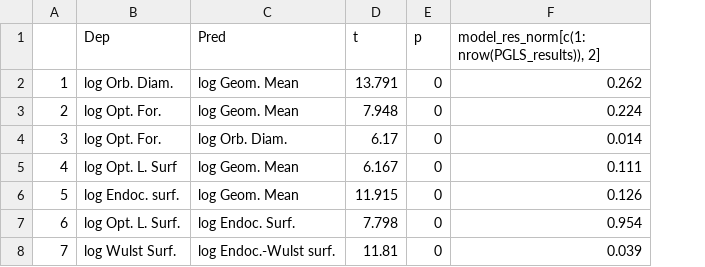
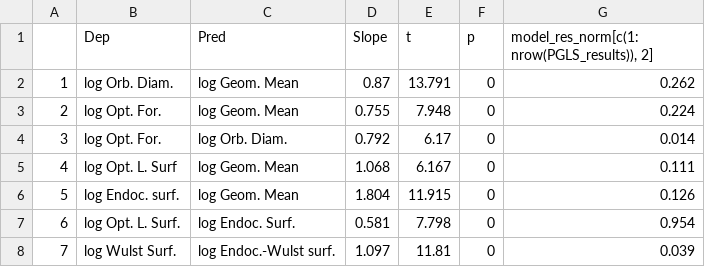
Before and after one commit to VWeisbecker/LWK_Visual, a CSV file: Tables/PGLS_output.csv, drawn as a sheet; the diff names each change by its address in the sheet, - before the commit and + after, or states it on an @@ line.

Commit message:
added a slope column to the pgls output as per reviewer query

```diff
--- a/Tables/PGLS_output.csv
+++ b/Tables/PGLS_output.csv
+column D (Slope), rows 2-8: 0.87 | 0.755 | 0.792 | 1.068 | 1.804 | 0.581 | 1.097
```
Also changed, not shown: Tables/Degree_phylanova.csv, 6 other files.
